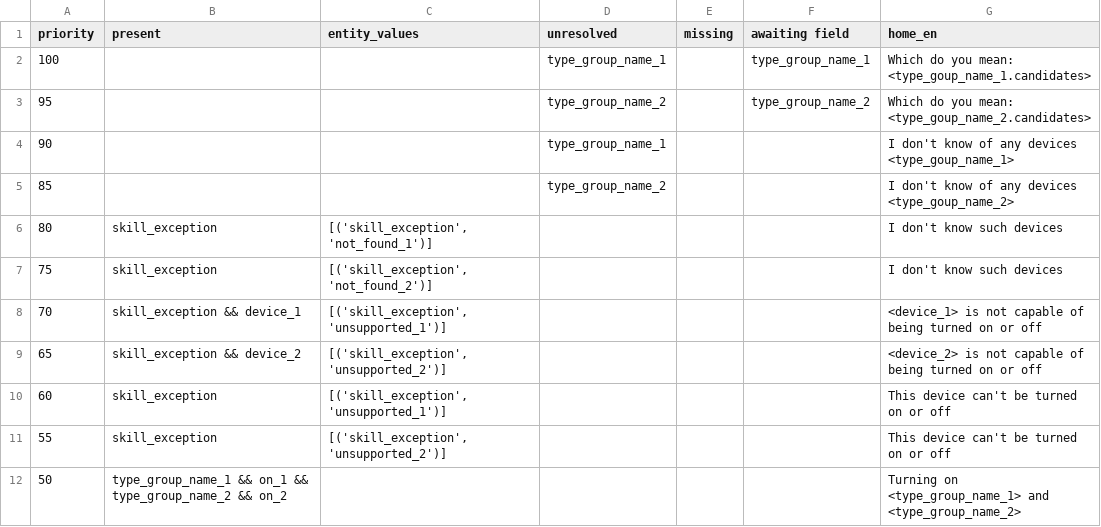
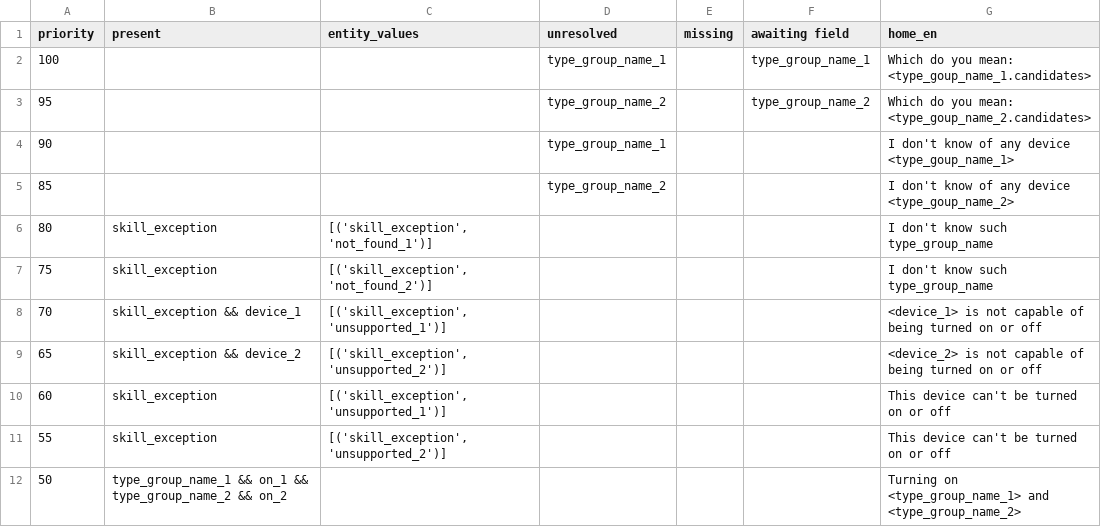
Before and after one commit to justonj/home, a CSV file: intent_responses_csv/on_off.csv, drawn as a sheet; only a part is shown.

```diff
--- a/intent_responses_csv/on_off.csv
+++ b/intent_responses_csv/on_off.csv
@@ -3,6 +3,6 @@ priority,present,entity_values,unresolved,missing,awaiting field,home_en
 95,,,type_group_name_2,,type_group_name_2,Which do you mean: <type_goup_name_2.candidates>
-90,,,type_group_name_1,,,I don't know of any devices <type_goup_name_1>
-85,,,type_group_name_2,,,I don't know of any devices <type_goup_name_2>
-80,skill_exception,"[('skill_exception', 'not_found_1')]",,,,I don't know such devices
-75,skill_exception,"[('skill_exception', 'not_found_2')]",,,,I don't know such devices
+90,,,type_group_name_1,,,I don't know of any device <type_goup_name_1>
+85,,,type_group_name_2,,,I don't know of any device <type_goup_name_2>
+80,skill_exception,"[('skill_exception', 'not_found_1')]",,,,I don't know such type_group_name
+75,skill_exception,"[('skill_exception', 'not_found_2')]",,,,I don't know such type_group_name
 70,skill_exception && device_1,"[('skill_exception', 'unsupported_1')]",,,,<device_1> is not capable of being turned on or off
```
Also changed, not shown: intent_responses_csv/increase_decrease.csv, intent_responses_csv/lock_unlock.csv, 4 other files.
